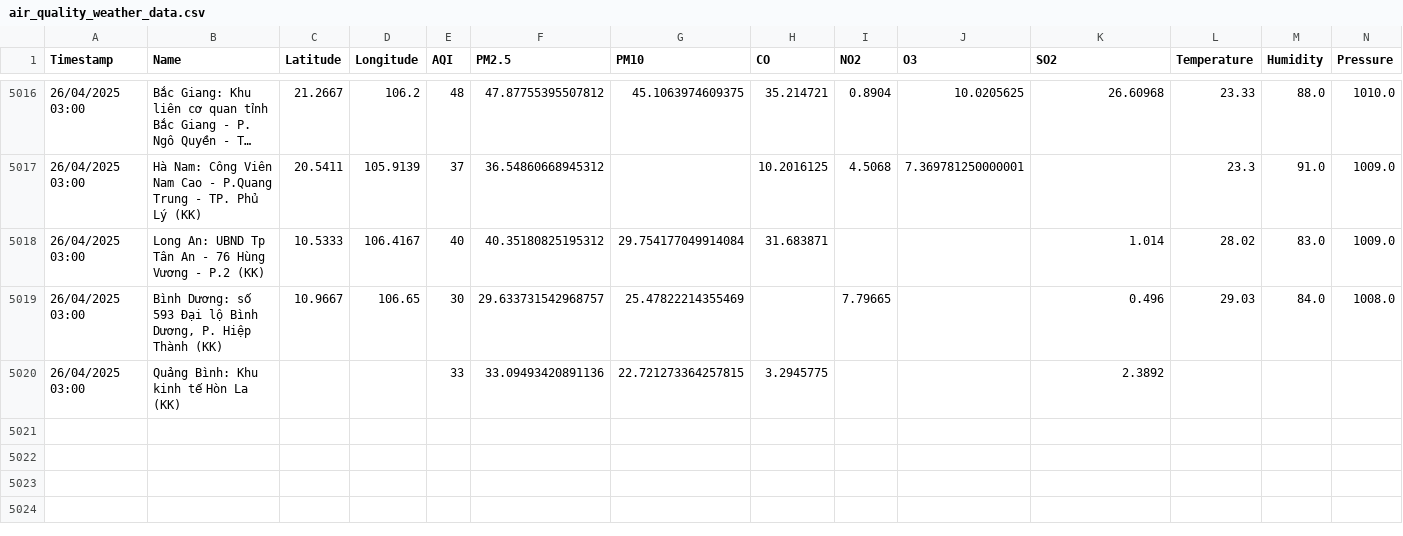
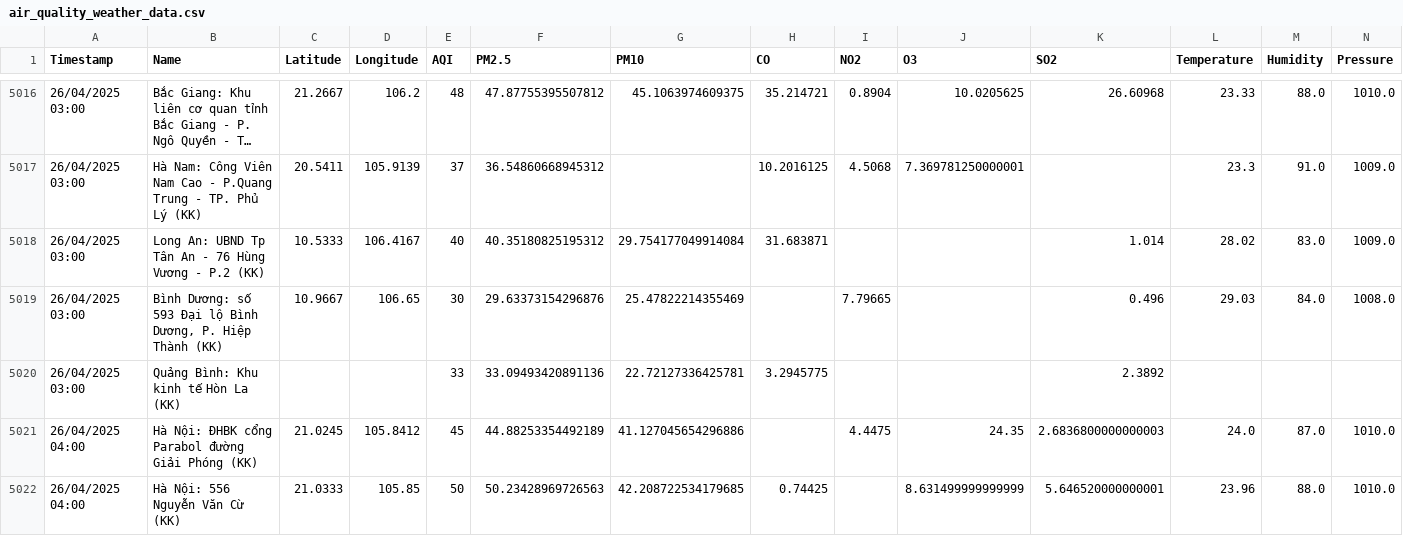
Before and after one commit to DeiET0702/Air-quality, a CSV file: air_quality_weather_data.csv, drawn as a sheet; only a part is shown, gaps mark what is left out; long unchanged cells end in …; rows hold the shown columns only; the diff covers the shown part only; the diff names each change by its address in the sheet, - before the commit and + after, or states it on an @@ line.

```diff
--- a/air_quality_weather_data.csv
+++ b/air_quality_weather_data.csv
-F5019 (PM2.5): 29.633731542968757
+F5019 (PM2.5): 29.63373154296876
-G5020 (PM10): 22.721273364257815
+G5020 (PM10): 22.72127336425781
+row 5021: 26/04/2025 04:00 | Hà Nội: ĐHBK cổng Parabol đường Giải Phóng (KK) | 21.0245 | 105.8412 | 45 | 44.88253354492189 | 41.127045654296886 |  | 4.4475 | 24.35 | 2.6836800000000003 | 24.0 | 87.0 | 1010.0
+row 5022: 26/04/2025 04:00 | Hà Nội: 556 Nguyễn Văn Cừ (KK) | 21.0333 | 105.85 | 50 | 50.23428969726563 | 42.208722534179685 | 0.74425 |  | 8.631499999999999 | 5.646520000000001 | 23.96 | 88.0 | 1010.0
```
Also changed, not shown: 11 added rows elsewhere in this file.
